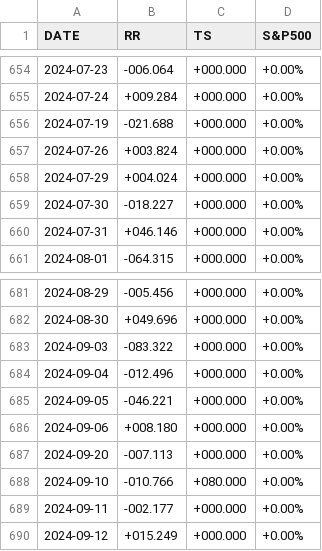
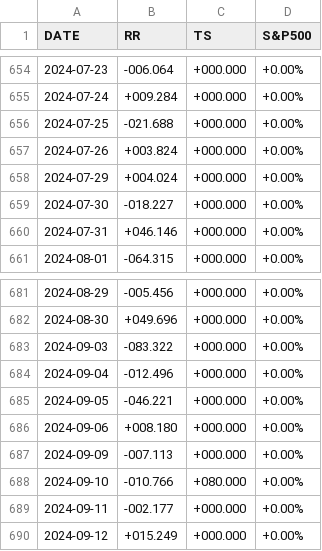
Before and after one commit to stockaitkenwaterman/reverse-repo, a TSV file: reverse-repo.tsv, drawn as a sheet; only a part is shown, gaps mark what is left out.

Commit message:
no comment is good comment

```diff
--- a/reverse-repo.tsv
+++ b/reverse-repo.tsv
@@ -655,3 +655,3 @@ DATE	RR	TS	S&P500
 2024-07-24	+009.284	+000.000	+0.00%
-2024-07-19	-021.688	+000.000	+0.00%
+2024-07-25	-021.688	+000.000	+0.00%
 2024-07-26	+003.824	+000.000	+0.00%
@@ -686,3 +686,3 @@ DATE	RR	TS	S&P500
 2024-09-06	+008.180	+000.000	+0.00%
-2024-09-20	-007.113	+000.000	+0.00%
+2024-09-09	-007.113	+000.000	+0.00%
 2024-09-10	-010.766	+080.000	+0.00%
```
